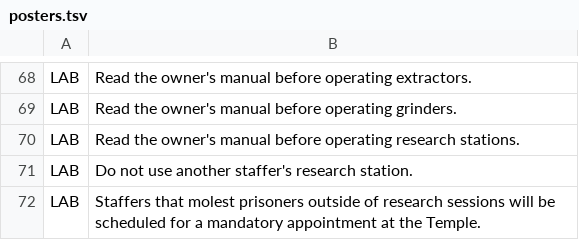
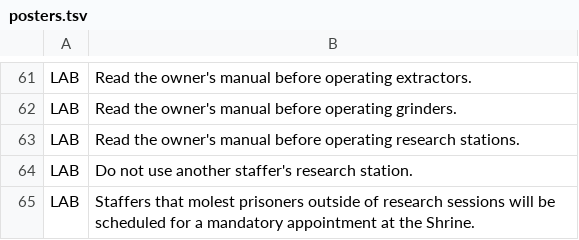
Before and after one commit to kiedtl/roguelike, a TSV file: data/posters.tsv, drawn as a sheet; only a part is shown, gaps mark what is left out; the diff covers the shown part only.

```diff
--- a/data/posters.tsv
+++ b/data/posters.tsv
@@ -71,2 +64,2 @@
 "LAB"	"Do not use another staffer's research station."
-"LAB"	"Staffers that molest prisoners outside of research sessions will be scheduled for a mandatory appointment at the Temple."
+"LAB"	"Staffers that molest prisoners outside of research sessions will be scheduled for a mandatory appointment at the Shrine."
```
Also changed, not shown: 3 added rows, 10 removed rows, 3 moved rows and 2 edited cells elsewhere in this file.
